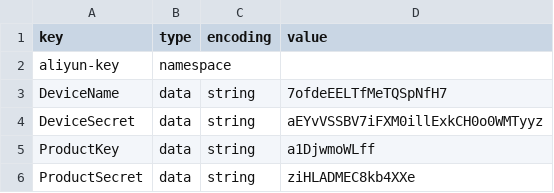
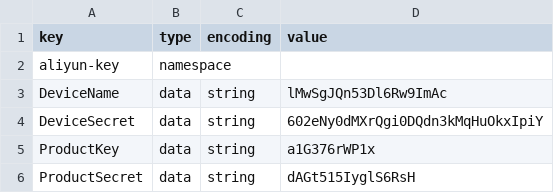
Before and after one commit to PeterSun01/homedog_fy, a CSV file: mfg_config.csv, drawn as a sheet.

```diff
--- a/mfg_config.csv
+++ b/mfg_config.csv
@@ -2,5 +2,5 @@ key,type,encoding,value
 aliyun-key,namespace,,
-DeviceName,data,string,7ofdeEELTfMeTQSpNfH7
-DeviceSecret,data,string,aEYvVSSBV7iFXM0illExkCH0o0WMTyyz
-ProductKey,data,string,a1DjwmoWLff
-ProductSecret,data,string,ziHLADMEC8kb4XXe
+DeviceName,data,string,lMwSgJQn53Dl6Rw9ImAc
+DeviceSecret,data,string,602eNy0dMXrQgi0DQdn3kMqHuOkxIpiY
+ProductKey,data,string,a1G376rWP1x
+ProductSecret,data,string,dAGt515IyglS6RsH
```
Also changed, not shown: 6 other files.
